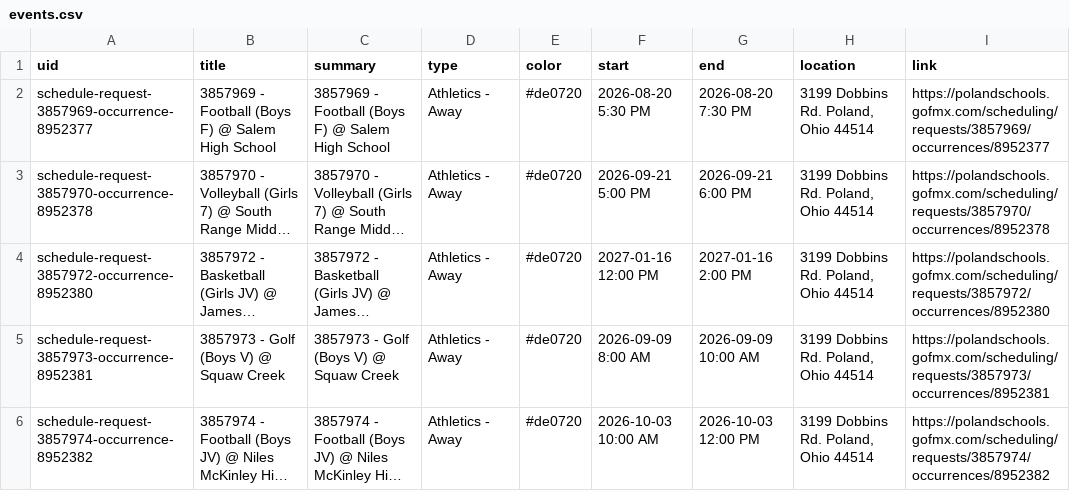
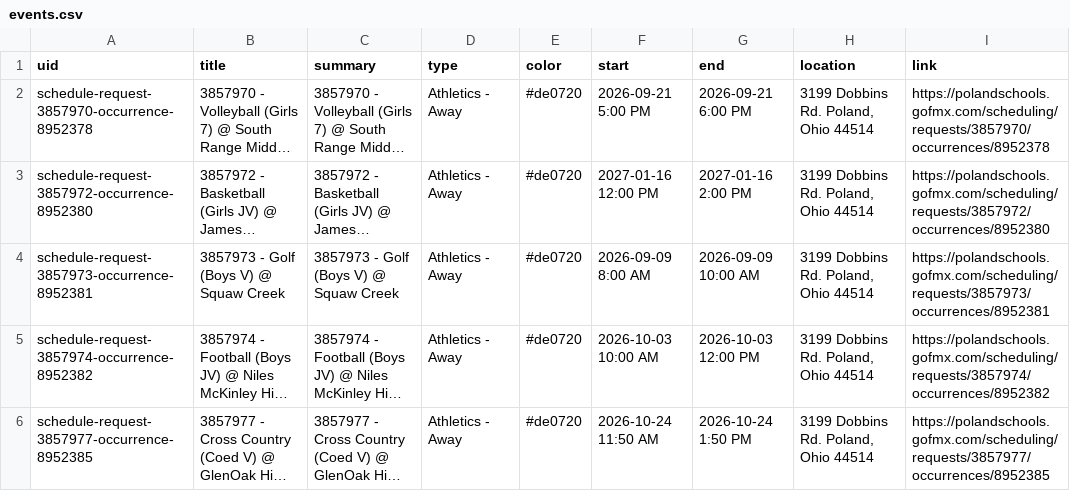
Before and after one commit to nruggieri-poland/calendar, a CSV file: output/events.csv, drawn as a sheet; only a part is shown; the shorter side is filled out with more unchanged rows; long unchanged cells end in …; the diff names each change by its address in the sheet, - before the commit and + after, or states it on an @@ line.

```diff
--- a/output/events.csv
+++ b/output/events.csv
-row 2: schedule-request-3857969-occurrence-8952377 | 3857969 - Football (Boys F) @ Salem High School | 3857969 - Football (Boys F) @ Salem High School | Athletics - Away | #de0720 | 2026-08-20 5:30 PM | 2026-08-20 7:30 PM | 3199 Dobbins Rd. Poland, Ohio 44514 | https://polandschools.gofmx.com/scheduling/requests/3857969/occurrences/8952377
```
Also changed, not shown: 3 other files.
